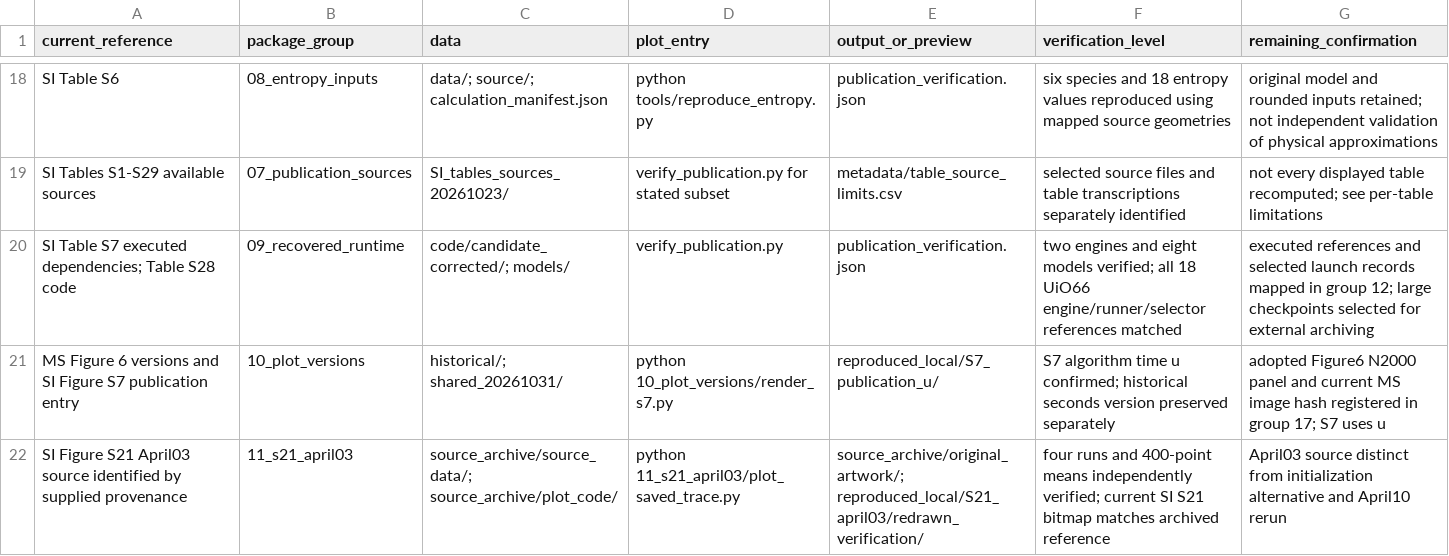
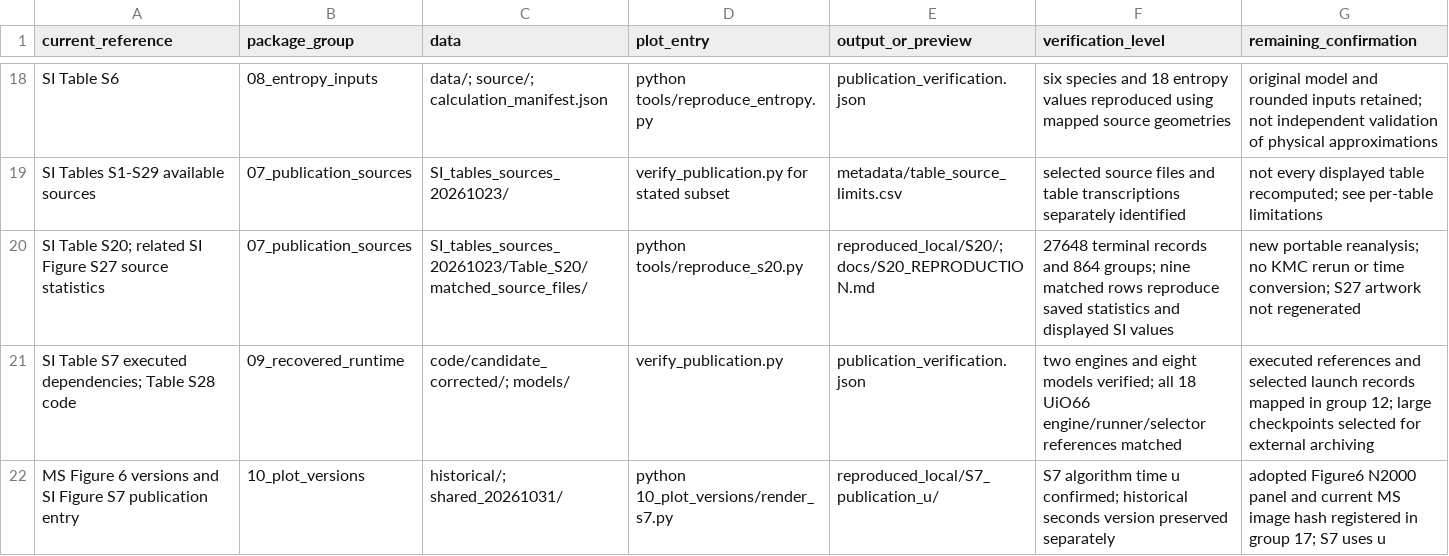
Before and after one commit to Wang-Group/mof-growth-simulator, a CSV file: FIGURE_MAP.csv, drawn as a sheet; only a part is shown, gaps mark what is left out; the shorter side is filled out with more unchanged rows.

Commit message:
Add portable Table S20 reproduction and verification

```diff
--- a/FIGURE_MAP.csv
+++ b/FIGURE_MAP.csv
@@ -19,2 +19,3 @@ SI Table S6,08_entropy_inputs,data/; source/; calculation_manifest.json,python t
 SI Tables S1-S29 available sources,07_publication_sources,SI_tables_sources_20261023/,verify_publication.py for stated subset,metadata/table_source_limits.csv,selected source files and table transcriptions separately identified,not every displayed table recomputed; see per-table limitations
+SI Table S20; related SI Figure S27 source statistics,07_publication_sources,SI_tables_sources_20261023/Table_S20/matched_source_files/,python tools/reproduce_s20.py,reproduced_local/S20/; docs/S20_REPRODUCTION.md,27648 terminal records and 864 groups; nine matched rows reproduce saved statistics and displayed SI values,new portable reanalysis; no KMC rerun or time conversion; S27 artwork not regenerated
 SI Table S7 executed dependencies; Table S28 code,09_recovered_runtime,code/candidate_corrected/; models/,verify_publication.py,publication_verification.json,two engines and eight models verified; all 18 UiO66 engine/runner/selector references matched,executed references and selected launch records mapped in group 12; large checkpoints selected for external archiving
```
Also changed, not shown: metadata/table_source_limits.csv, 12 other files.
